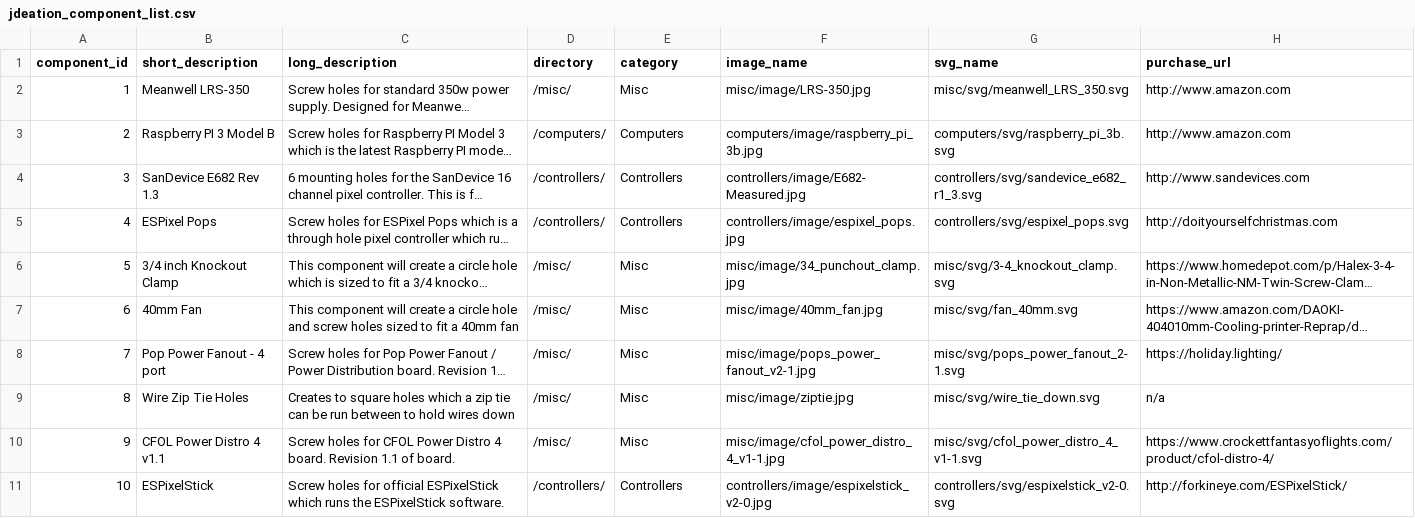
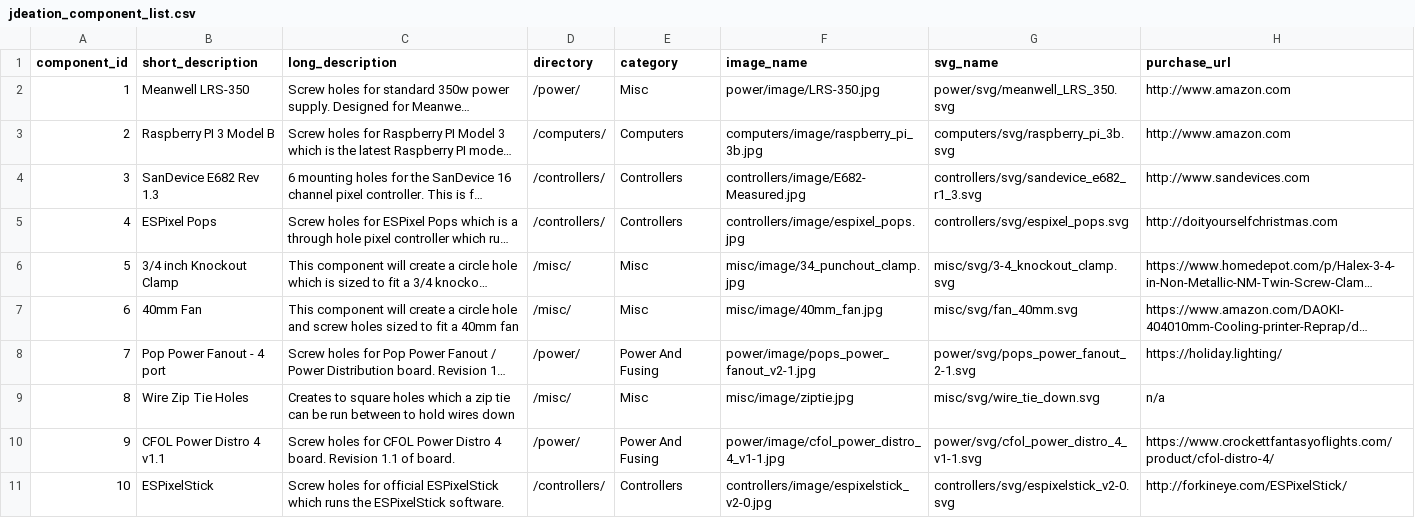
Before and after one commit to jchancel/jdeation-designer, a CSV file: jdeation_component_list.csv, drawn as a sheet; long unchanged cells end in …; the diff names each change by its address in the sheet, - before the commit and + after, or states it on an @@ line.

```diff
--- a/jdeation_component_list.csv
+++ b/jdeation_component_list.csv
-D2 (directory): /misc/
+D2 (directory): /power/
-F2 (image_name): misc/image/LRS-350.jpg
+F2 (image_name): power/image/LRS-350.jpg
-G2 (svg_name): misc/svg/meanwell_LRS_350.svg
+G2 (svg_name): power/svg/meanwell_LRS_350.svg
-D8 (directory): /misc/
+D8 (directory): /power/
-E8 (category): Misc
+E8 (category): Power And Fusing
-F8 (image_name): misc/image/pops_power_fanout_v2-1.jpg
+F8 (image_name): power/image/pops_power_fanout_v2-1.jpg
-G8 (svg_name): misc/svg/pops_power_fanout_2-1.svg
+G8 (svg_name): power/svg/pops_power_fanout_2-1.svg
-D10 (directory): /misc/
+D10 (directory): /power/
-E10 (category): Misc
+E10 (category): Power And Fusing
-F10 (image_name): misc/image/cfol_power_distro_4_v1-1.jpg
+F10 (image_name): power/image/cfol_power_distro_4_v1-1.jpg
-G10 (svg_name): misc/svg/cfol_power_distro_4_v1-1.svg
+G10 (svg_name): power/svg/cfol_power_distro_4_v1-1.svg
```
Also changed, not shown: 14 other files.
